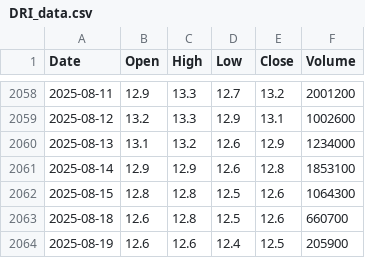
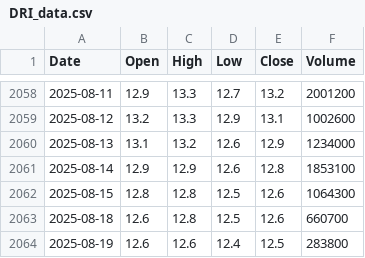
Before and after one commit to nguyenhuynhdinhtan98/AI-STOCK, a CSV file: vnstocks_data/DRI_data.csv, drawn as a sheet; only a part is shown, gaps mark what is left out.

```diff
--- a/vnstocks_data/DRI_data.csv
+++ b/vnstocks_data/DRI_data.csv
@@ -2063,2 +2063,2 @@ Date,Open,High,Low,Close,Volume
 2025-08-18,12.6,12.8,12.5,12.6,660700
-2025-08-19,12.6,12.6,12.4,12.5,205900
+2025-08-19,12.6,12.6,12.4,12.5,283800
```
Also changed, not shown: market.csv, vnstocks_data/VNINDEX_data.csv, 3 other files.
